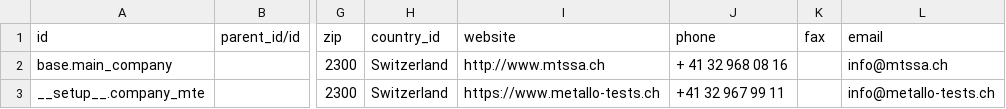
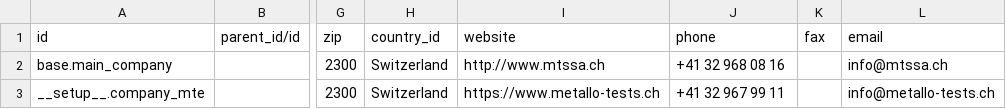
Before and after one commit to yankinmax/web, a CSV file: odoo/data/install/res.company.csv, drawn as a sheet; only a part is shown, gaps mark what is left out; the diff names each change by its address in the sheet, - before the commit and + after, or states it on an @@ line.

```diff
--- a/odoo/data/install/res.company.csv
+++ b/odoo/data/install/res.company.csv
-J2 (phone): + 41 32 968 08 16
+J2 (phone): +41 32 968 08 16
```
Also changed, not shown: 9 other files.
